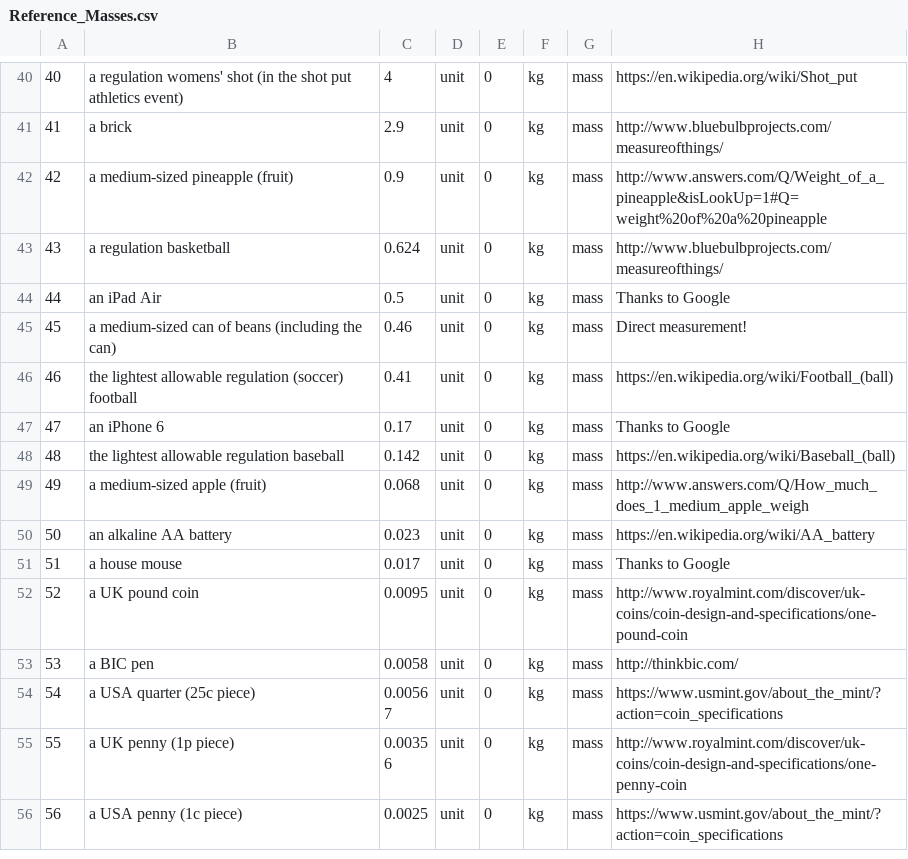
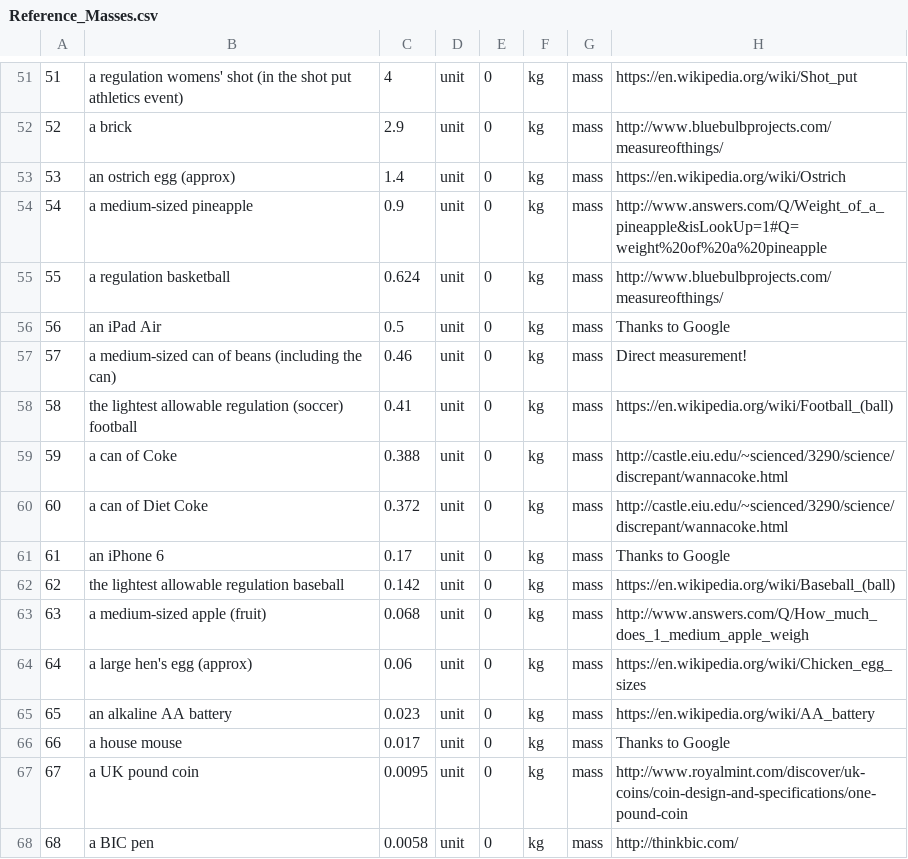
Before and after one commit to andrewcaelliott/my-first-blog, a CSV file: blog/data/Reference_Masses.csv, drawn as a sheet; only a part is shown, gaps mark what is left out; the shorter side is filled out with more unchanged rows; addresses are those after the commit; the diff covers the shown part only; the diff names each change by its address in the sheet, - before the commit and + after, or states it on an @@ line.

```diff
--- a/blog/data/Reference_Masses.csv
+++ b/blog/data/Reference_Masses.csv
@@ column A renumbered from row 18 down @@
+row 53: 53 | an ostrich egg (approx) | 1.4 | unit | 0 | kg | mass | https://en.wikipedia.org/wiki/Ostrich
-B54: a medium-sized pineapple (fruit)
+B54: a medium-sized pineapple
+row 59: 59 | a can of Coke | 0.388 | unit | 0 | kg | mass | http://castle.eiu.edu/~scienced/3290/science/discrepant/wannacoke.html
+row 60: 60 | a can of Diet Coke | 0.372 | unit | 0 | kg | mass | http://castle.eiu.edu/~scienced/3290/science/discrepant/wannacoke.html
+row 64: 64 | a large hen's egg (approx) | 0.06 | unit | 0 | kg | mass | https://en.wikipedia.org/wiki/Chicken_egg_sizes
```
Also changed, not shown: 11 added rows, 1 moved row and 2 edited cells elsewhere in this file.
